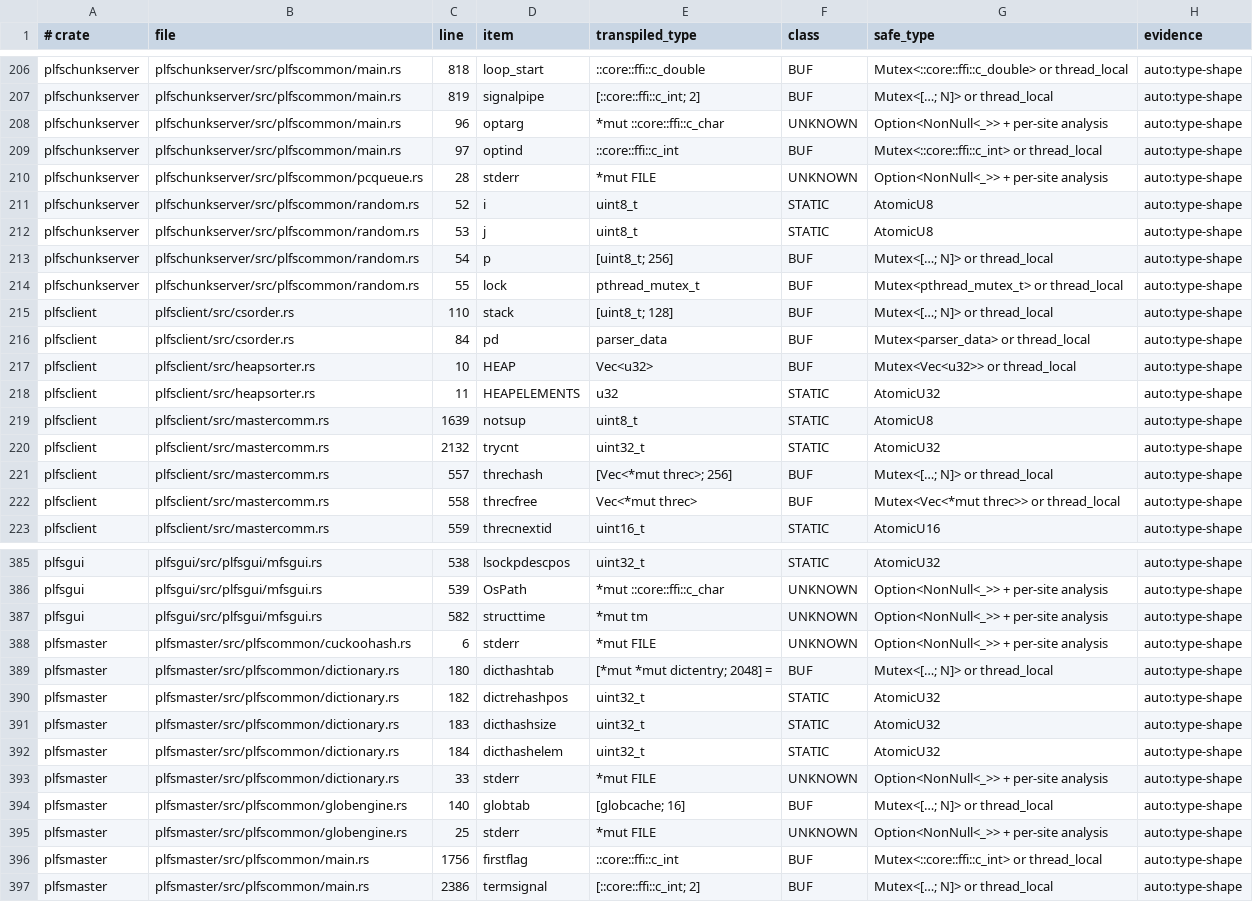
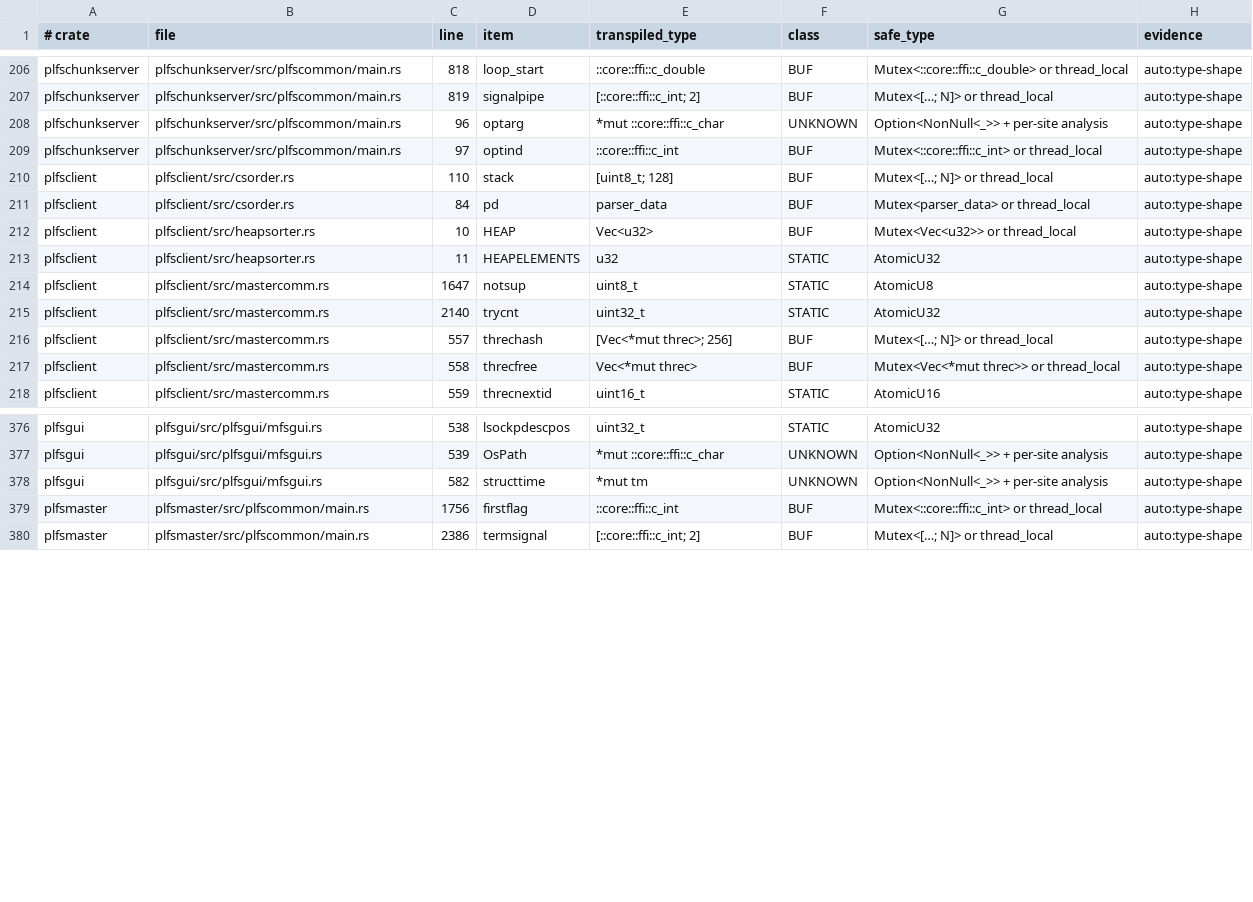
Before and after one commit to weBj8/polaris-fs, a TSV file: docs/facts/OWNERSHIP.tsv, drawn as a sheet; only a part is shown, gaps mark what is left out; the diff covers the shown part only.

Commit message:
p6: re-freeze gates, regenerate OWNERSHIP, document mfscommon wave

```diff
--- a/docs/facts/OWNERSHIP.tsv
+++ b/docs/facts/OWNERSHIP.tsv
@@ -209,7 +209,2 @@ plfschunkserver	plfschunkserver/src/plfscommon/main.rs	96	optarg	*mut ::core::ff
 plfschunkserver	plfschunkserver/src/plfscommon/main.rs	97	optind	::core::ffi::c_int	BUF	Mutex<::core::ffi::c_int> or thread_local	auto:type-shape
-plfschunkserver	plfschunkserver/src/plfscommon/pcqueue.rs	28	stderr	*mut FILE	UNKNOWN	Option<NonNull<_>> + per-site analysis	auto:type-shape
-plfschunkserver	plfschunkserver/src/plfscommon/random.rs	52	i	uint8_t	STATIC	AtomicU8	auto:type-shape
-plfschunkserver	plfschunkserver/src/plfscommon/random.rs	53	j	uint8_t	STATIC	AtomicU8	auto:type-shape
-plfschunkserver	plfschunkserver/src/plfscommon/random.rs	54	p	[uint8_t; 256]	BUF	Mutex<[…; N]> or thread_local	auto:type-shape
-plfschunkserver	plfschunkserver/src/plfscommon/random.rs	55	lock	pthread_mutex_t	BUF	Mutex<pthread_mutex_t> or thread_local	auto:type-shape
 plfsclient	plfsclient/src/csorder.rs	110	stack	[uint8_t; 128]	BUF	Mutex<[…; N]> or thread_local	auto:type-shape
@@ -218,4 +213,4 @@ plfsclient	plfsclient/src/heapsorter.rs	10	HEAP	Vec<u32>	BUF	Mutex<Vec<u32>> or
 plfsclient	plfsclient/src/heapsorter.rs	11	HEAPELEMENTS	u32	STATIC	AtomicU32	auto:type-shape
-plfsclient	plfsclient/src/mastercomm.rs	1639	notsup	uint8_t	STATIC	AtomicU8	auto:type-shape
-plfsclient	plfsclient/src/mastercomm.rs	2132	trycnt	uint32_t	STATIC	AtomicU32	auto:type-shape
+plfsclient	plfsclient/src/mastercomm.rs	1647	notsup	uint8_t	STATIC	AtomicU8	auto:type-shape
+plfsclient	plfsclient/src/mastercomm.rs	2140	trycnt	uint32_t	STATIC	AtomicU32	auto:type-shape
 plfsclient	plfsclient/src/mastercomm.rs	557	threchash	[Vec<*mut threc>; 256]	BUF	Mutex<[…; N]> or thread_local	auto:type-shape
@@ -387,10 +378,2 @@ plfsgui	plfsgui/src/plfsgui/mfsgui.rs	539	OsPath	*mut ::core::ffi::c_char	UNKNOW
 plfsgui	plfsgui/src/plfsgui/mfsgui.rs	582	structtime	*mut tm	UNKNOWN	Option<NonNull<_>> + per-site analysis	auto:type-shape
-plfsmaster	plfsmaster/src/plfscommon/cuckoohash.rs	6	stderr	*mut FILE	UNKNOWN	Option<NonNull<_>> + per-site analysis	auto:type-shape
-plfsmaster	plfsmaster/src/plfscommon/dictionary.rs	180	dicthashtab	[*mut *mut dictentry; 2048] =	BUF	Mutex<[…; N]> or thread_local	auto:type-shape
-plfsmaster	plfsmaster/src/plfscommon/dictionary.rs	182	dictrehashpos	uint32_t	STATIC	AtomicU32	auto:type-shape
-plfsmaster	plfsmaster/src/plfscommon/dictionary.rs	183	dicthashsize	uint32_t	STATIC	AtomicU32	auto:type-shape
-plfsmaster	plfsmaster/src/plfscommon/dictionary.rs	184	dicthashelem	uint32_t	STATIC	AtomicU32	auto:type-shape
-plfsmaster	plfsmaster/src/plfscommon/dictionary.rs	33	stderr	*mut FILE	UNKNOWN	Option<NonNull<_>> + per-site analysis	auto:type-shape
-plfsmaster	plfsmaster/src/plfscommon/globengine.rs	140	globtab	[globcache; 16]	BUF	Mutex<[…; N]> or thread_local	auto:type-shape
-plfsmaster	plfsmaster/src/plfscommon/globengine.rs	25	stderr	*mut FILE	UNKNOWN	Option<NonNull<_>> + per-site analysis	auto:type-shape
 plfsmaster	plfsmaster/src/plfscommon/main.rs	1756	firstflag	::core::ffi::c_int	BUF	Mutex<::core::ffi::c_int> or thread_local	auto:type-shape
```
Also changed, not shown: 8 removed rows and 2 edited cells elsewhere in this file, tools/gates/baseline.tsv, 1 other file.
